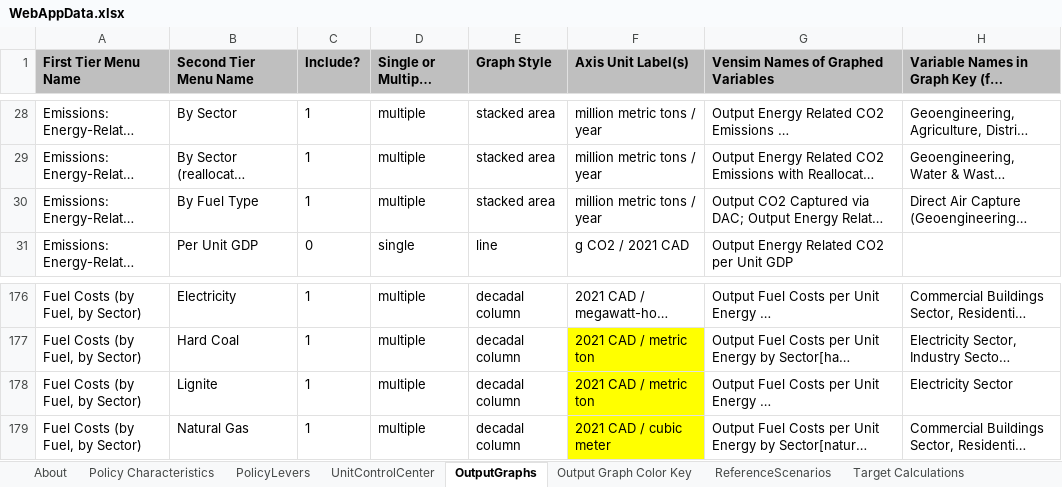
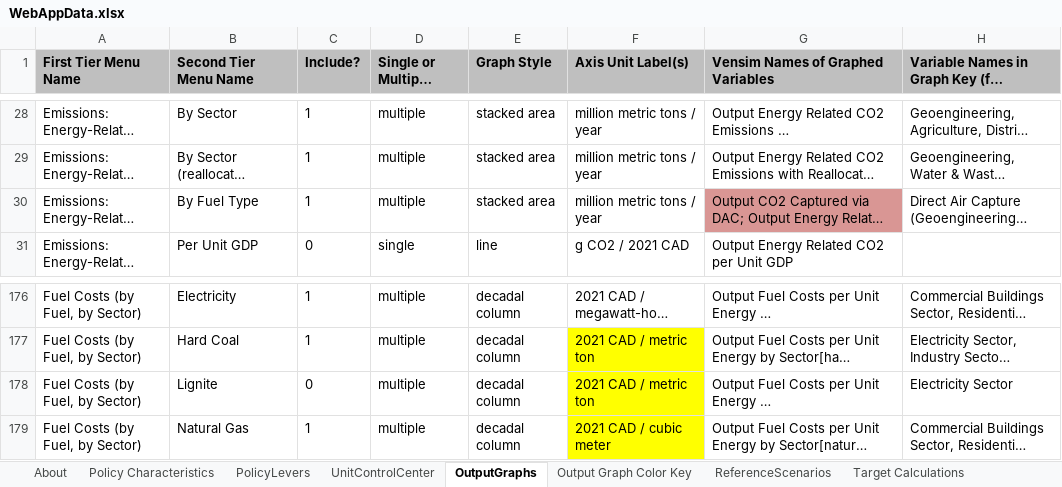
Before and after one commit to EnergyInnovation/eps-canada, an Excel workbook: WebAppData.xlsx, sheet OutputGraphs, drawn as a sheet; only a part is shown, gaps mark what is left out; long unchanged cells end in …; values as stored, in another font and other column widths than the file's, no borders; conditional formats and table styles not drawn; the diff covers the shown part only; the diff names each change by its address in the sheet, - before the commit and + after, or states it on an @@ line.

```diff
--- a/WebAppData.xlsx (sheet OutputGraphs)
+++ b/WebAppData.xlsx (sheet OutputGraphs)
-G30 fill: none
+G30 fill: #D99694
-C178 (Include?): 1
+C178 (Include?): 0
```
Also changed, not shown: 28 edited cells and cell formats elsewhere in this sheet, sheet PolicyLevers.
